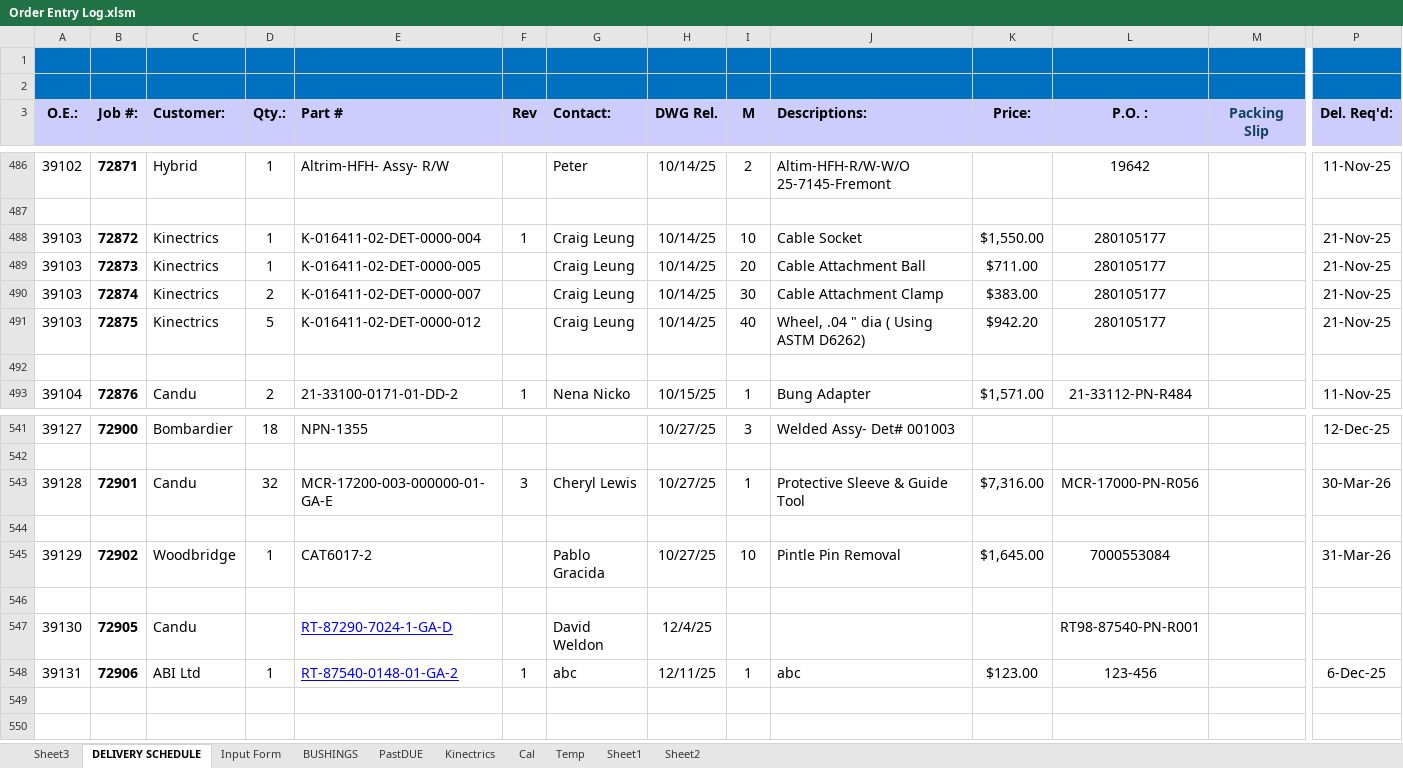
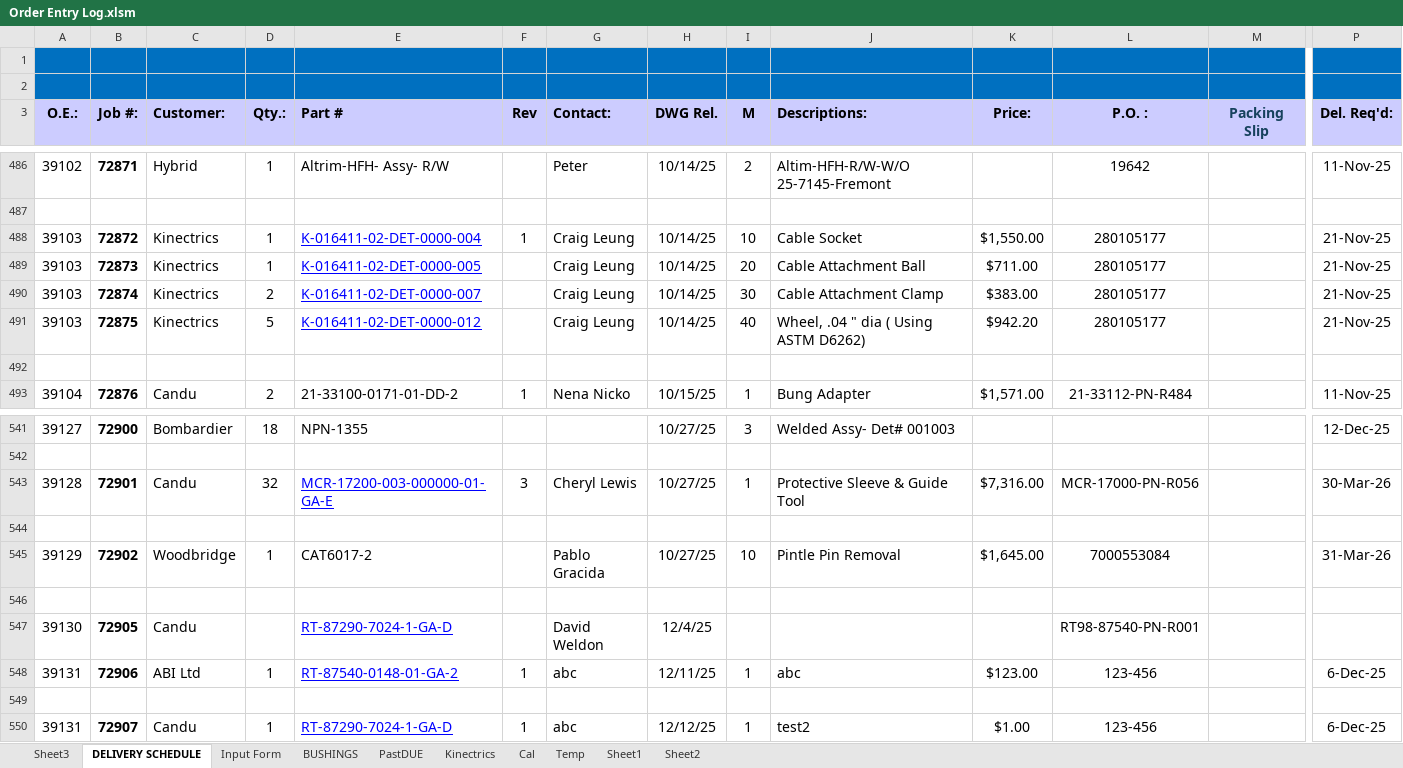
Before and after one commit to MadLeon/manufacturing_process_schedule, an Excel workbook: oe/Order Entry Log.xlsm, sheet DELIVERY SCHEDULE, drawn as a sheet; only a part is shown, gaps mark what is left out; values as stored, in another font and other column widths than the file's, no borders; charts and pictures and conditional formats not drawn; rows hold the shown columns only; the diff names each change by its address in the sheet, - before the commit and + after, or states it on an @@ line.

```diff
--- a/oe/Order Entry Log.xlsm (sheet DELIVERY SCHEDULE)
+++ b/oe/Order Entry Log.xlsm (sheet DELIVERY SCHEDULE)
@@ E488:E491 underline: off → on, text colour: black → #0000FF @@
@@ E543 underline: off → on, text colour: black → #0000FF @@
+row 549: (empty)
+row 550: 39131 | 72907 | Candu | 1 | RT-87290-7024-1-GA-D | 1 | abc | 12/12/25 | 1 | test2 | $1.00 | 123-456 |  | 6-Dec-25
```
Also changed, not shown: sheet Input Form, 36 other files.
